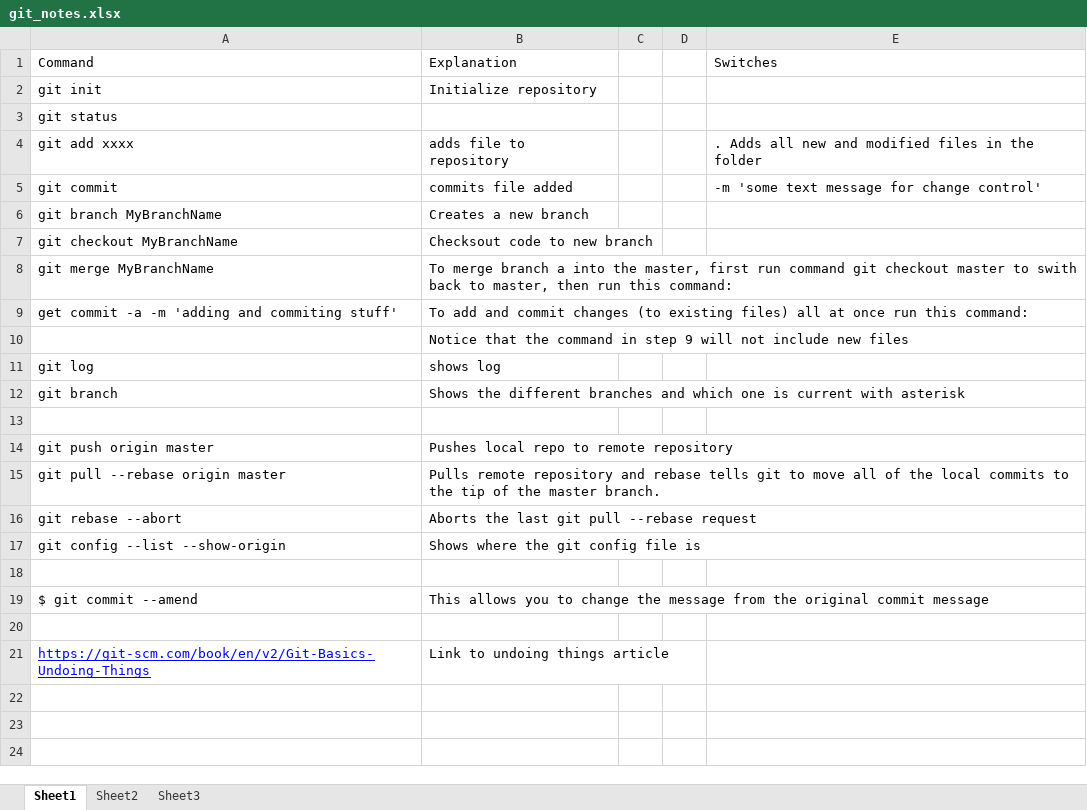
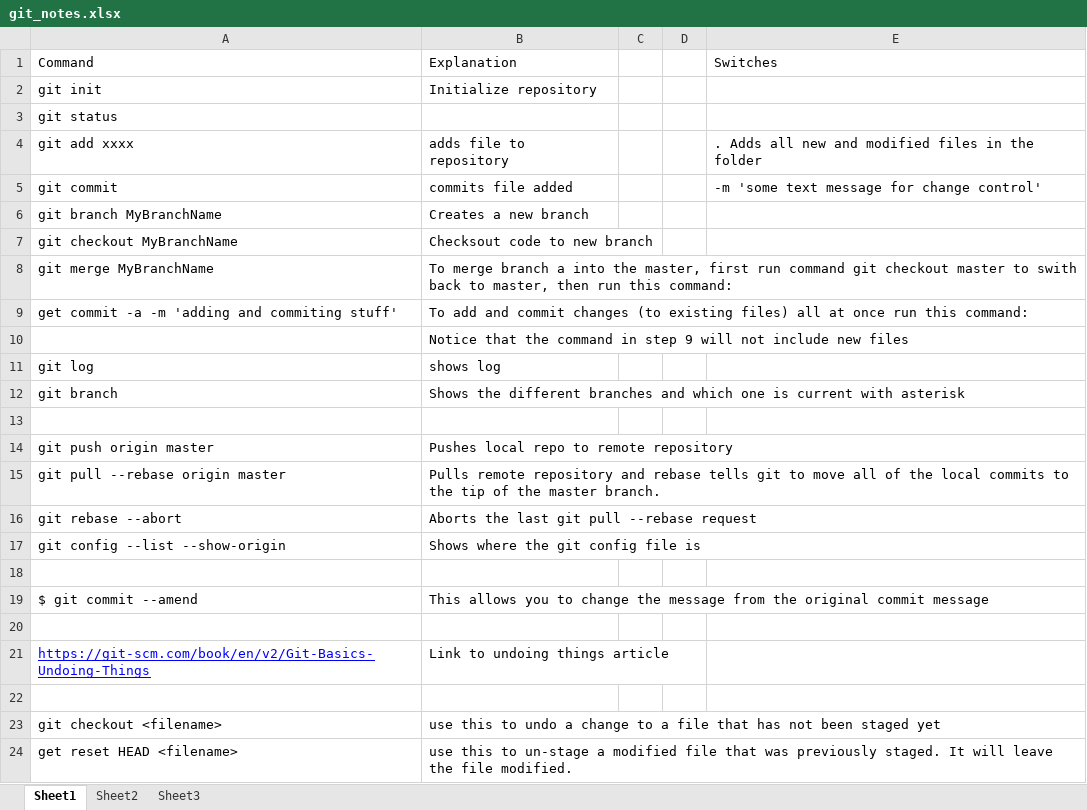
Before and after one commit to largomike1/hello-world, an Excel workbook: git_notes.xlsx, sheet Sheet1, drawn as a sheet; values as stored, in another font and other column widths than the file's, no borders; charts and pictures not drawn; the diff names each change by its address in the sheet, - before the commit and + after, or states it on an @@ line.

Commit message:
Updates

```diff
--- a/git_notes.xlsx (sheet Sheet1)
+++ b/git_notes.xlsx (sheet Sheet1)
+row 22: (empty)
+row 23: git checkout <filename> | use this to undo a change to a file that has not been staged yet
+row 24: get reset HEAD <filename> | use this to un-stage a modified file that was previously staged. It will leave the file modified.
```
